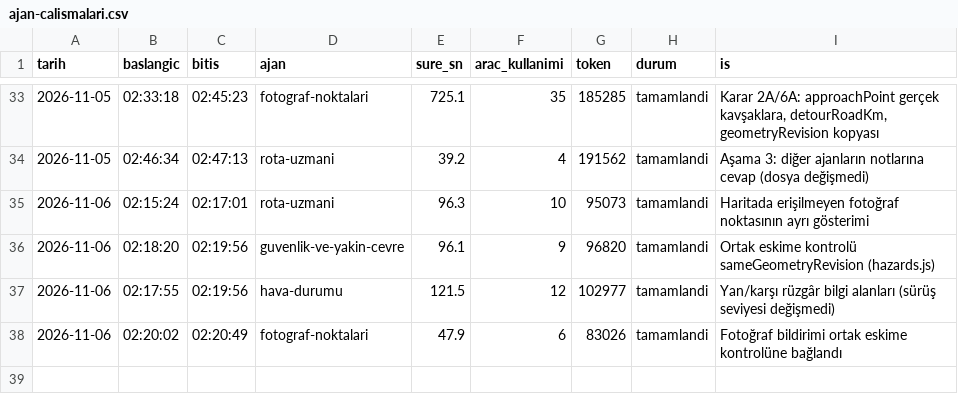
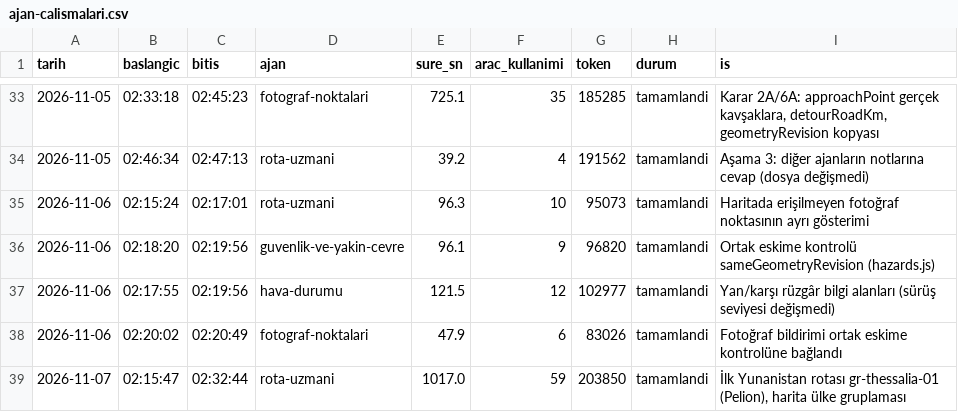
Before and after one commit to elifyrlkya10-boop/route-information, a CSV file: logs/ajan-calismalari.csv, drawn as a sheet; only a part is shown, gaps mark what is left out.

```diff
--- a/logs/ajan-calismalari.csv
+++ b/logs/ajan-calismalari.csv
@@ -38 +38,2 @@ tarih,baslangic,bitis,ajan,sure_sn,arac_kullanimi,token,durum,is
 2026-11-06,02:20:02,02:20:49,fotograf-noktalari,47.9,6,83026,tamamlandi,Fotoğraf bildirimi ortak eskime kontrolüne bağlandı
+2026-11-07,02:15:47,02:32:44,rota-uzmani,1017.0,59,203850,tamamlandi,"İlk Yunanistan rotası gr-thessalia-01 (Pelion), harita ülke gruplaması"
```
Also changed, not shown: 1 other file.
